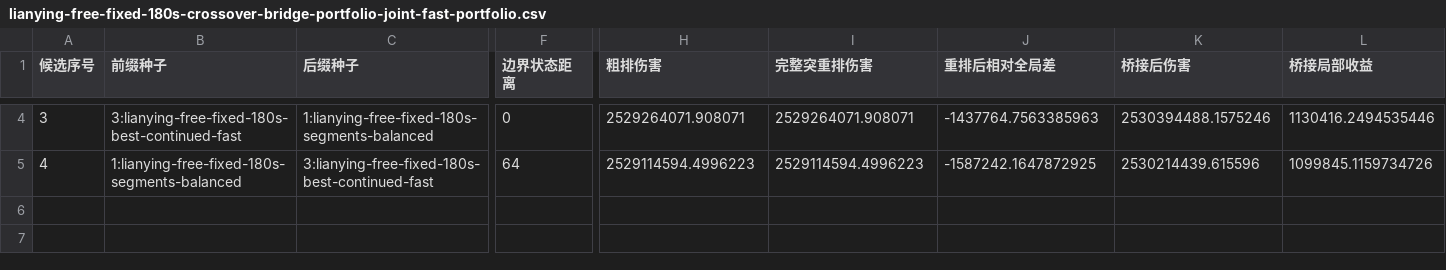
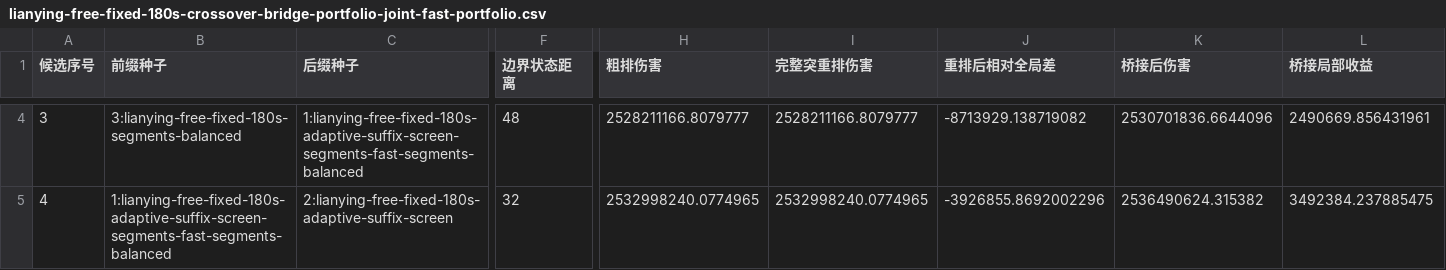
Before and after one commit to Jace0715hub/tiance-cw-lianying-simulator, a CSV file: output/lianying-free-fixed-180s-crossover-bridge-portfolio-joint-fast-portfolio.csv, drawn as a sheet; only a part is shown, gaps mark what is left out; the diff covers the shown part only; the diff names each change by its address in the sheet, - before the commit and + after, or states it on an @@ line.

```diff
--- a/output/lianying-free-fixed-180s-crossover-bridge-portfolio-joint-fast-portfolio.csv
+++ b/output/lianying-free-fixed-180s-crossover-bridge-portfolio-joint-fast-portfolio.csv
-B4 (前缀种子): 3:lianying-free-fixed-180s-best-continued-fast
+B4 (前缀种子): 3:lianying-free-fixed-180s-segments-balanced
-C4 (后缀种子): 1:lianying-free-fixed-180s-segments-balanced
+C4 (后缀种子): 1:lianying-free-fixed-180s-adaptive-suffix-screen-segments-fast-segments-balanced
-F4 (边界状态距离): 0
+F4 (边界状态距离): 48
-H4 (粗排伤害): 2529264071.908071
+H4 (粗排伤害): 2528211166.8079777
-I4 (完整突重排伤害): 2529264071.908071
+I4 (完整突重排伤害): 2528211166.8079777
-J4 (重排后相对全局差): -1437764.7563385963
+J4 (重排后相对全局差): -8713929.138719082
-K4 (桥接后伤害): 2530394488.1575246
+K4 (桥接后伤害): 2530701836.6644096
-L4 (桥接局部收益): 1130416.2494535446
+L4 (桥接局部收益): 2490669.856431961
-B5 (前缀种子): 1:lianying-free-fixed-180s-segments-balanced
+B5 (前缀种子): 1:lianying-free-fixed-180s-adaptive-suffix-screen-segments-fast-segments-balanced
-C5 (后缀种子): 3:lianying-free-fixed-180s-best-continued-fast
+C5 (后缀种子): 2:lianying-free-fixed-180s-adaptive-suffix-screen
-F5 (边界状态距离): 64
+F5 (边界状态距离): 32
-H5 (粗排伤害): 2529114594.4996223
+H5 (粗排伤害): 2532998240.0774965
-I5 (完整突重排伤害): 2529114594.4996223
+I5 (完整突重排伤害): 2532998240.0774965
-J5 (重排后相对全局差): -1587242.1647872925
+J5 (重排后相对全局差): -3926855.8692002296
-K5 (桥接后伤害): 2530214439.615596
+K5 (桥接后伤害): 2536490624.315382
-L5 (桥接局部收益): 1099845.1159734726
+L5 (桥接局部收益): 3492384.237885475
```
Also changed, not shown: 40 edited cells elsewhere in this file, 7 other files.
